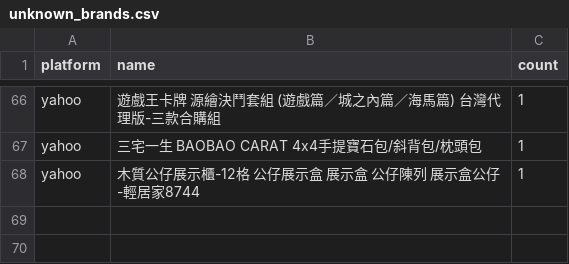
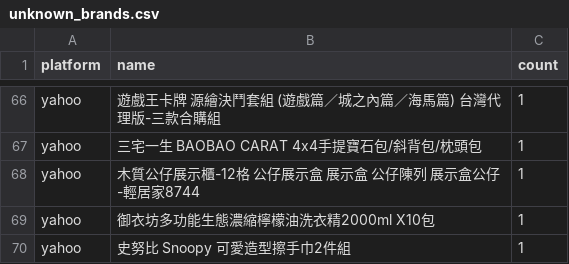
Before and after one commit to jerrycp-lab/momo-sales-monitor, a CSV file: compare/data/unknown_brands.csv, drawn as a sheet; only a part is shown, gaps mark what is left out.

```diff
--- a/compare/data/unknown_brands.csv
+++ b/compare/data/unknown_brands.csv
@@ -68 +68,3 @@ yahoo,三宅一生 BAOBAO CARAT 4x4手提寶石包/斜背包/枕頭包,1
 yahoo,木質公仔展示櫃-12格   公仔展示盒 展示盒 公仔陳列 展示盒公仔-輕居家8744,1
+yahoo,御衣坊多功能生態濃縮檸檬油洗衣精2000ml X10包,1
+yahoo,史努比 Snoopy 可愛造型擦手巾2件組,1
```
Also changed, not shown: compare/data/matches.csv, compare/data/products_all.csv, 1 other file.
